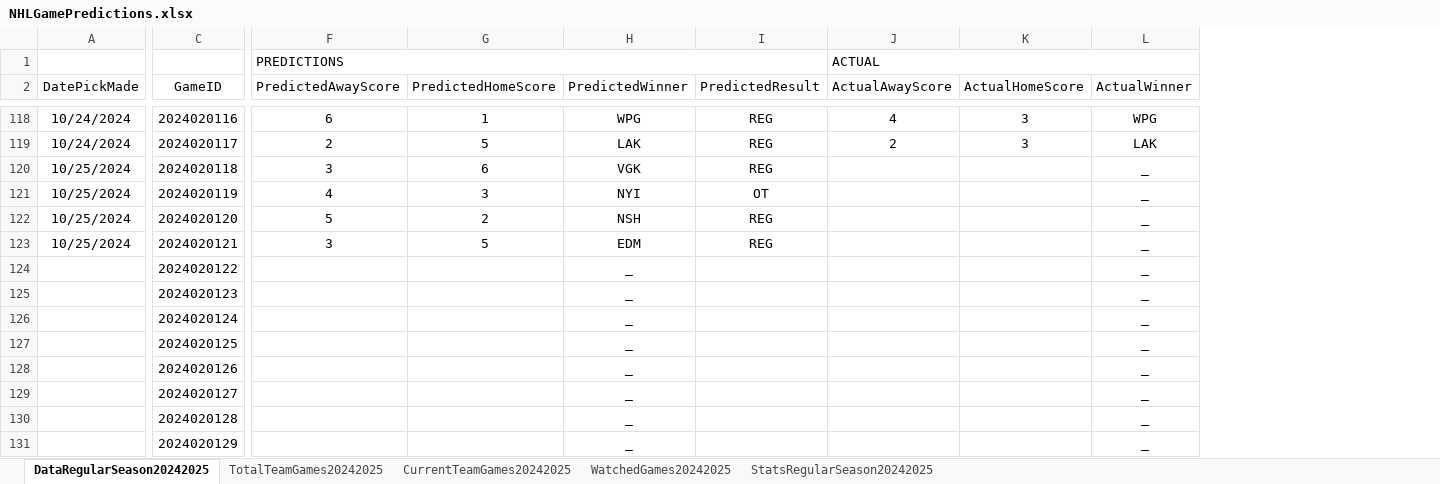
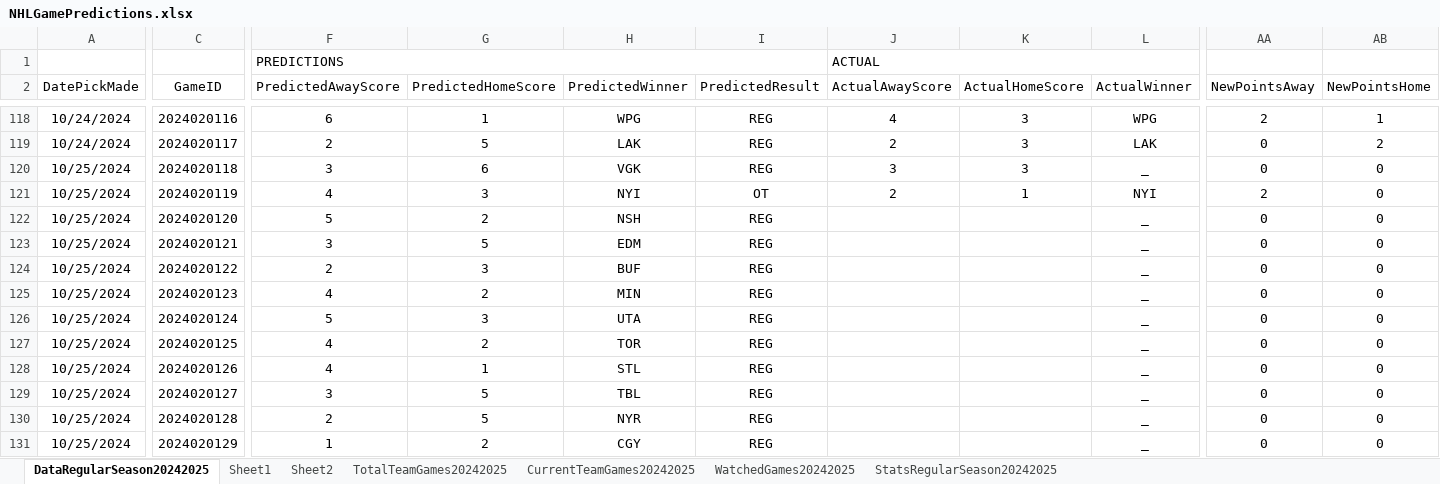
Before and after one commit to abriggs914/Coding_Practice, an Excel workbook: Python/Jerseys/NHLGamePredictions.xlsx, sheet DataRegularSeason20242025, drawn as a sheet; only a part is shown, gaps mark what is left out; values as stored, in another font and other column widths than the file's, no borders; conditional formats and table styles not drawn; the diff covers the shown part only; the diff names each change by its address in the sheet, - before the commit and + after, or states it on an @@ line.

```diff
--- a/Python/Jerseys/NHLGamePredictions.xlsx (sheet DataRegularSeason20242025)
+++ b/Python/Jerseys/NHLGamePredictions.xlsx (sheet DataRegularSeason20242025)
+sheet tab: Sheet1
+sheet tab: Sheet2
+column AA (NewPointsAway), rows 118-131: 2 | 0 | 0 | 2 | 0 | 0 | 0 | 0 | 0 | 0 | 0 | 0 | 0 | 0
+column AB (NewPointsHome), rows 118-131: 1 | 2 | 0 | 0 | 0 | 0 | 0 | 0 | 0 | 0 | 0 | 0 | 0 | 0
-J120 (ActualAwayScore): (empty)
+J120 (ActualAwayScore): 3
-K120 (ActualHomeScore): (empty)
+K120 (ActualHomeScore): 3
-J121 (ActualAwayScore): (empty)
+J121 (ActualAwayScore): 2
-K121 (ActualHomeScore): (empty)
+K121 (ActualHomeScore): 1
-L121 (ActualWinner): _
+L121 (ActualWinner): NYI
-A124:A131 (DatePickMade): (empty)
+A124:A131 (DatePickMade): 10/25/2024
-F124 (PredictedAwayScore): (empty)
+F124 (PredictedAwayScore): 2
-G124 (PredictedHomeScore): (empty)
+G124 (PredictedHomeScore): 3
-H124 (PredictedWinner): _
+H124 (PredictedWinner): BUF
-I124:I131 (PredictedResult): (empty)
+I124:I131 (PredictedResult): REG
-F125 (PredictedAwayScore): (empty)
+F125 (PredictedAwayScore): 4
-G125 (PredictedHomeScore): (empty)
+G125 (PredictedHomeScore): 2
-H125 (PredictedWinner): _
+H125 (PredictedWinner): MIN
-F126 (PredictedAwayScore): (empty)
+F126 (PredictedAwayScore): 5
-G126 (PredictedHomeScore): (empty)
+G126 (PredictedHomeScore): 3
-H126 (PredictedWinner): _
+H126 (PredictedWinner): UTA
-F127:F128 (PredictedAwayScore): (empty)
+F127:F128 (PredictedAwayScore): 4
-G127 (PredictedHomeScore): (empty)
+G127 (PredictedHomeScore): 2
-H127 (PredictedWinner): _
+H127 (PredictedWinner): TOR
-G128 (PredictedHomeScore): (empty)
+G128 (PredictedHomeScore): 1
-H128 (PredictedWinner): _
+H128 (PredictedWinner): STL
-F129 (PredictedAwayScore): (empty)
+F129 (PredictedAwayScore): 3
-G129:G130 (PredictedHomeScore): (empty)
+G129:G130 (PredictedHomeScore): 5
-H129 (PredictedWinner): _
+H129 (PredictedWinner): TBL
-F130 (PredictedAwayScore): (empty)
+F130 (PredictedAwayScore): 2
-H130 (PredictedWinner): _
+H130 (PredictedWinner): NYR
-F131 (PredictedAwayScore): (empty)
+F131 (PredictedAwayScore): 1
-G131 (PredictedHomeScore): (empty)
+G131 (PredictedHomeScore): 2
-H131 (PredictedWinner): _
+H131 (PredictedWinner): CGY
```
Also changed, not shown: 2 added columns, 3 removed columns and 54 edited cells elsewhere in this sheet, sheet StatsRegularSeason20242025, sheet WatchedGames20242025, formulas that keep their value, charts or pictures.
